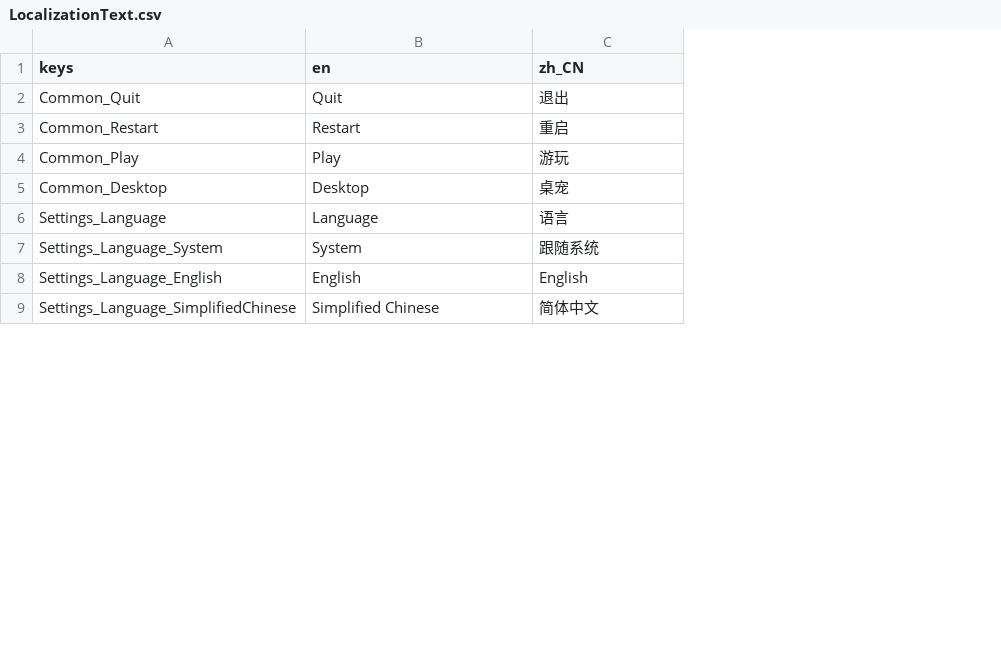
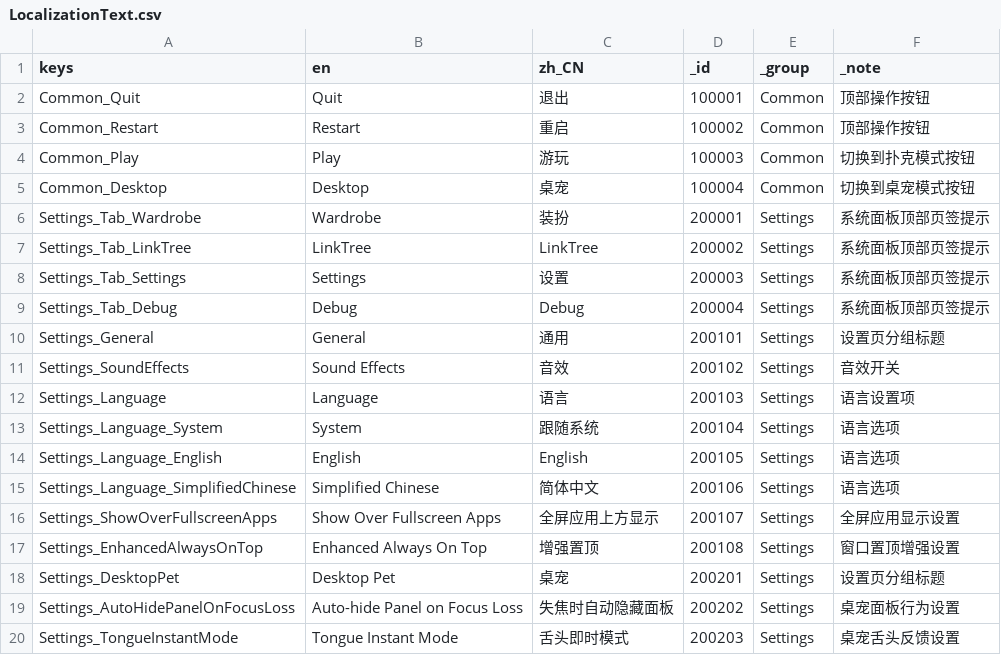
Before and after one commit to SeananTQ/lucky-dog-pub-2026, a CSV file: lucky-dog-rise/Data/Localization/LocalizationText.csv, drawn as a sheet; only a part is shown; the diff covers the shown part only; the diff names each change by its address in the sheet, - before the commit and + after, or states it on an @@ line.

```diff
--- a/lucky-dog-rise/Data/Localization/LocalizationText.csv
+++ b/lucky-dog-rise/Data/Localization/LocalizationText.csv
+column D (_id), rows 2-5: 100001 | 100002 | 100003 | 100004; rows 12-15: 200103 | 200104 | 200105 | 200106
+column E (_group), rows 2-5: all Common; rows 12-15: all Settings
+column F (_note), rows 2-5: 顶部操作按钮 | 顶部操作按钮 | 切换到扑克模式按钮 | 切换到桌宠模式按钮; rows 12-15: 语言设置项 | 语言选项 | 语言选项 | 语言选项
+row 6: Settings_Tab_Wardrobe | Wardrobe | 装扮 | 200001 | Settings | 系统面板顶部页签提示
+row 7: Settings_Tab_LinkTree | LinkTree | LinkTree | 200002 | Settings | 系统面板顶部页签提示
+row 8: Settings_Tab_Settings | Settings | 设置 | 200003 | Settings | 系统面板顶部页签提示
+row 9: Settings_Tab_Debug | Debug | Debug | 200004 | Settings | 系统面板顶部页签提示
+row 10: Settings_General | General | 通用 | 200101 | Settings | 设置页分组标题
+row 11: Settings_SoundEffects | Sound Effects | 音效 | 200102 | Settings | 音效开关
+row 16: Settings_ShowOverFullscreenApps | Show Over Fullscreen Apps | 全屏应用上方显示 | 200107 | Settings | 全屏应用显示设置
+row 17: Settings_EnhancedAlwaysOnTop | Enhanced Always On Top | 增强置顶 | 200108 | Settings | 窗口置顶增强设置
+row 18: Settings_DesktopPet | Desktop Pet | 桌宠 | 200201 | Settings | 设置页分组标题
+row 19: Settings_AutoHidePanelOnFocusLoss | Auto-hide Panel on Focus Loss | 失焦时自动隐藏面板 | 200202 | Settings | 桌宠面板行为设置
+row 20: Settings_TongueInstantMode | Tongue Instant Mode | 舌头即时模式 | 200203 | Settings | 桌宠舌头反馈设置
```
Also changed, not shown: 12 added rows elsewhere in this file, 4 other files.
